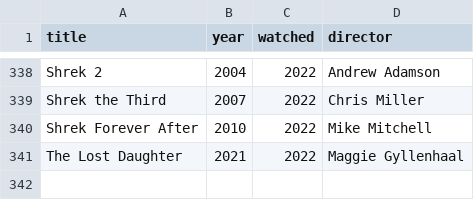
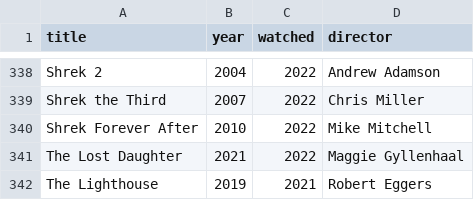
Before and after one commit to andredarcie/my-life-data, a CSV file: data/movies/movies_watched.csv, drawn as a sheet; only a part is shown, gaps mark what is left out.

Commit message:
Update movies_watched.csv

```diff
--- a/data/movies/movies_watched.csv
+++ b/data/movies/movies_watched.csv
@@ -341 +341,2 @@ Shrek Forever After, 2010, 2022, Mike Mitchell
 The Lost Daughter, 2021, 2022, Maggie Gyllenhaal
+The Lighthouse, 2019, 2021, Robert Eggers
```
